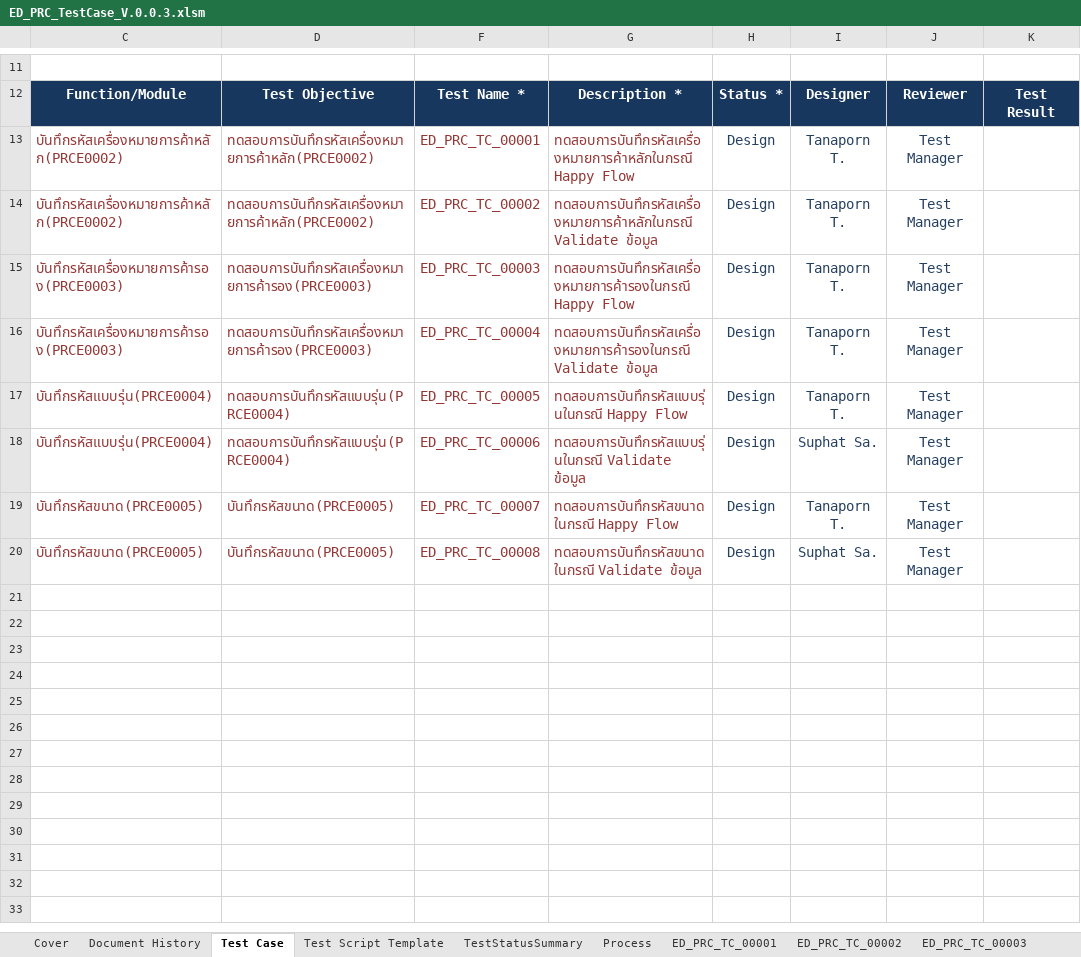
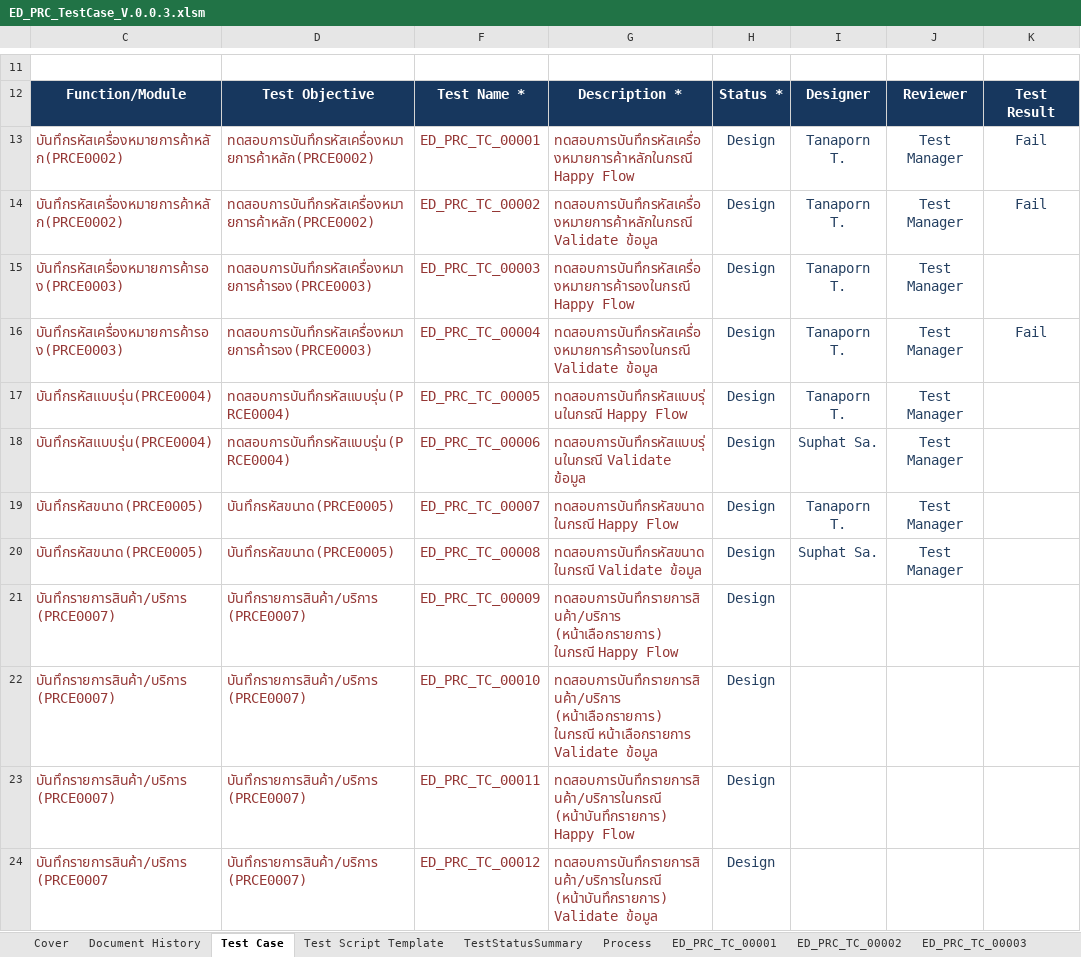
Before and after one commit to iPassionCorp/ED-Robot-PRC, an Excel workbook: ED_PRC_TestCase_V.0.0.3.xlsm, sheet Test Case, drawn as a sheet; only a part is shown, gaps mark what is left out; values as stored, in another font and other column widths than the file's, no borders; charts and pictures not drawn; the diff names each change by its address in the sheet, - before the commit and + after, or states it on an @@ line.

```diff
--- a/ED_PRC_TestCase_V.0.0.3.xlsm (sheet Test Case)
+++ b/ED_PRC_TestCase_V.0.0.3.xlsm (sheet Test Case)
-K13:K14 (Test Result): (empty)
+K13:K14 (Test Result): Fail
-K16 (Test Result): (empty)
+K16 (Test Result): Fail
+row 21: บันทึกรายการสินค้า/บริการ (PRCE0007) | บันทึกรายการสินค้า/บริการ (PRCE0007) | ED_PRC_TC_00009 | ทดสอบการบันทึกรายการสินค้า/บริการ (หน้าเลือกรายการ) ในกรณี Happy Flow | Design
+row 22: บันทึกรายการสินค้า/บริการ (PRCE0007) | บันทึกรายการสินค้า/บริการ (PRCE0007) | ED_PRC_TC_00010 | ทดสอบการบันทึกรายการสินค้า/บริการ (หน้าเลือกรายการ) ในกรณี หน้าเลือกรายการ Validate ข้อมูล | Design
+row 23: บันทึกรายการสินค้า/บริการ (PRCE0007) | บันทึกรายการสินค้า/บริการ (PRCE0007) | ED_PRC_TC_00011 | ทดสอบการบันทึกรายการสินค้า/บริการในกรณี (หน้าบันทึกรายการ) Happy Flow | Design
+row 24: บันทึกรายการสินค้า/บริการ (PRCE0007 | บันทึกรายการสินค้า/บริการ (PRCE0007) | ED_PRC_TC_00012 | ทดสอบการบันทึกรายการสินค้า/บริการในกรณี (หน้าบันทึกรายการ) Validate ข้อมูล | Design
```
Also changed, not shown: sheet ED_PRC_TC_00004, sheet ED_PRC_TC_00002, sheet ED_PRC_TC_00001, sheet TestStatusSummary, sheet ED_PRC_TC_00003, sheet Process, other sheet tabs, formulas that keep their value, hidden cells, charts or pictures.
